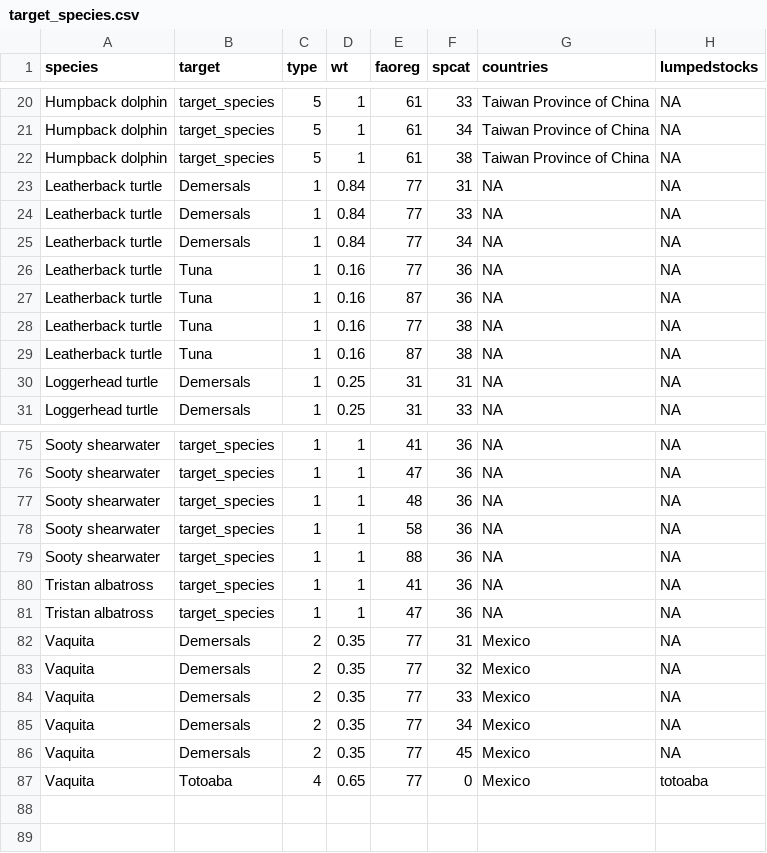
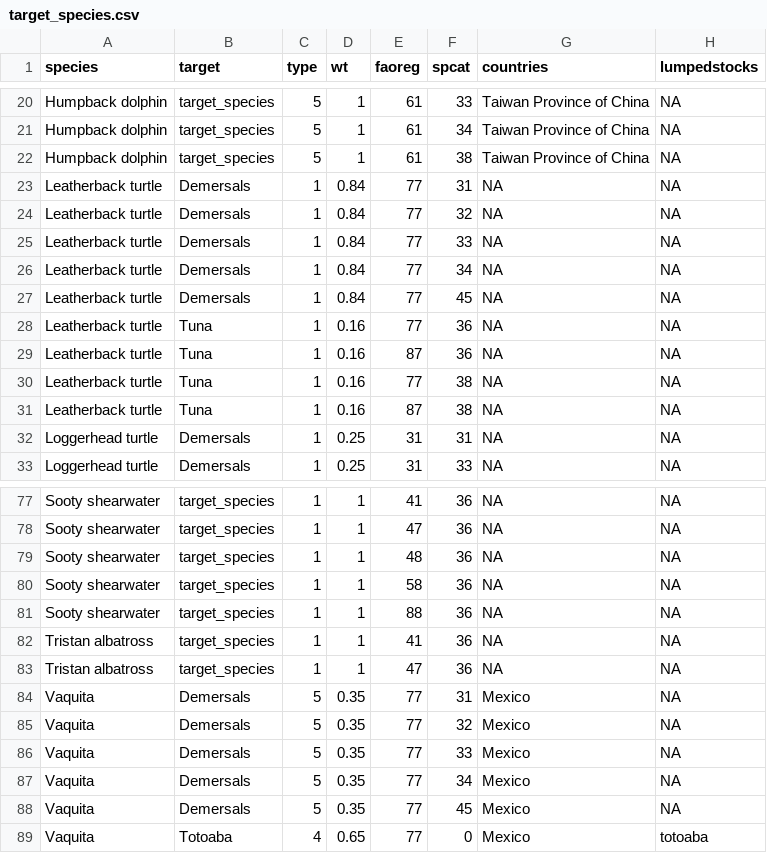
Before and after one commit to grantmcdermott/bycatch, a CSV file: Data/target_species.csv, drawn as a sheet; only a part is shown, gaps mark what is left out.

```diff
--- a/Data/target_species.csv
+++ b/Data/target_species.csv
@@ -23,4 +23,6 @@ Humpback dolphin,target_species,5,1,61,38,Taiwan Province of China,NA
 Leatherback turtle,Demersals,1,0.84,77,31,NA,NA
+Leatherback turtle,Demersals,1,0.84,77,32,NA,NA
 Leatherback turtle,Demersals,1,0.84,77,33,NA,NA
 Leatherback turtle,Demersals,1,0.84,77,34,NA,NA
+Leatherback turtle,Demersals,1,0.84,77,45,NA,NA
 Leatherback turtle,Tuna,1,0.16,77,36,NA,NA
@@ -81,7 +83,7 @@ Tristan albatross,target_species,1,1,41,36,NA,NA
 Tristan albatross,target_species,1,1,47,36,NA,NA
-Vaquita,Demersals,2,0.35,77,31,Mexico,NA
-Vaquita,Demersals,2,0.35,77,32,Mexico,NA
-Vaquita,Demersals,2,0.35,77,33,Mexico,NA
-Vaquita,Demersals,2,0.35,77,34,Mexico,NA
-Vaquita,Demersals,2,0.35,77,45,Mexico,NA
+Vaquita,Demersals,5,0.35,77,31,Mexico,NA
+Vaquita,Demersals,5,0.35,77,32,Mexico,NA
+Vaquita,Demersals,5,0.35,77,33,Mexico,NA
+Vaquita,Demersals,5,0.35,77,34,Mexico,NA
+Vaquita,Demersals,5,0.35,77,45,Mexico,NA
 Vaquita,Totoaba,4,0.65,77,0,Mexico,totoaba
```
Also changed, not shown: 2 other files.
